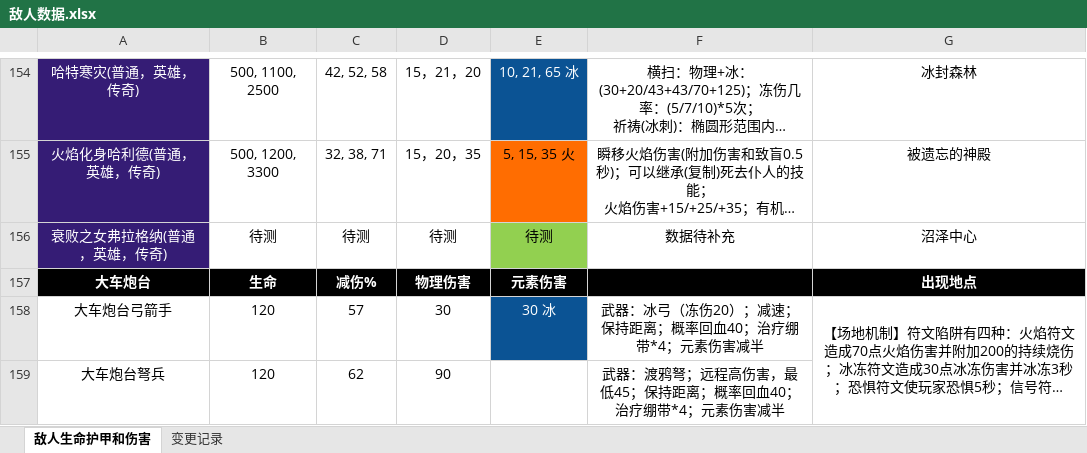
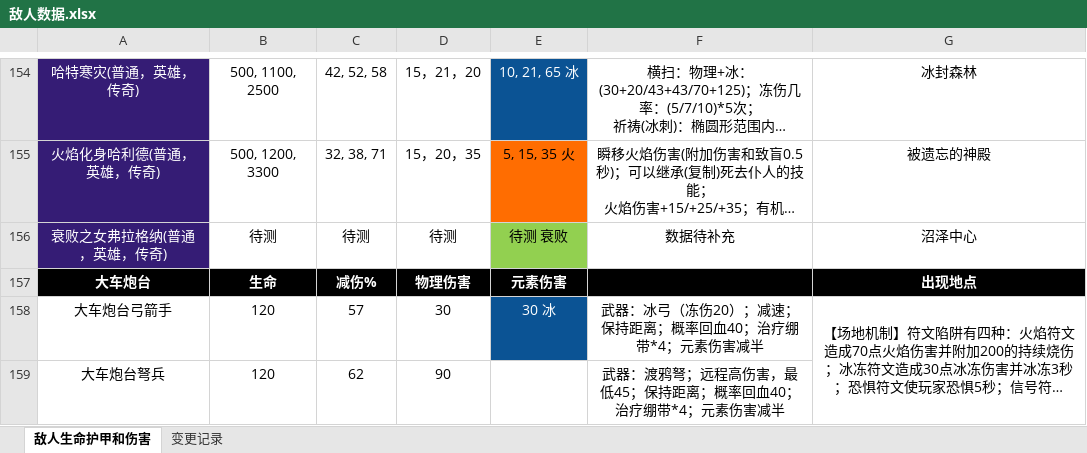
Before and after one commit to jasonXiao422/grimsoul-wiki, an Excel workbook: data-source/敌人数据.xlsx, sheet 敌人生命护甲和伤害, drawn as a sheet; only a part is shown, gaps mark what is left out; long unchanged cells end in …; values as stored, in another font and other column widths than the file's, no borders; the diff names each change by its address in the sheet, - before the commit and + after, or states it on an @@ line.

```diff
--- a/data-source/敌人数据.xlsx (sheet 敌人生命护甲和伤害)
+++ b/data-source/敌人数据.xlsx (sheet 敌人生命护甲和伤害)
-E156: 待测
+E156: 待测 衰败
```
Also changed, not shown: 6 other files.
